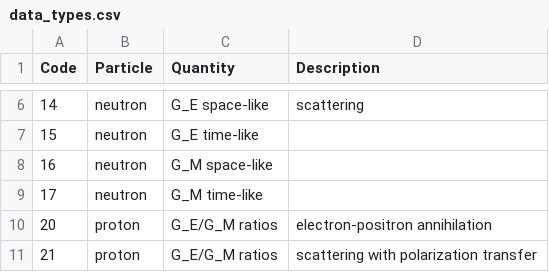
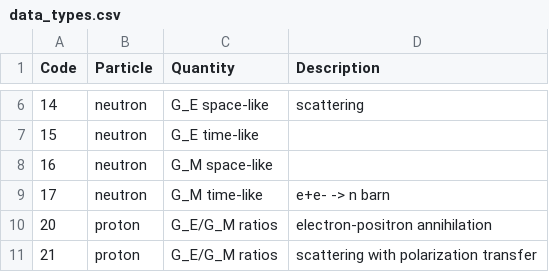
Before and after one commit to Mezek/datalock, a CSV file: src/data_types.csv, drawn as a sheet; only a part is shown, gaps mark what is left out.

```diff
--- a/src/data_types.csv
+++ b/src/data_types.csv
@@ -8,3 +8,3 @@
 "16","neutron","G_M space-like",""
-"17","neutron","G_M time-like",""
+"17","neutron","G_M time-like","e+e- -> n barn"
 "20","proton","G_E/G_M ratios","electron-positron annihilation"
```
Also changed, not shown: nucleons/dataNeutronElectric.csv, nucleons/dataNeutronMagnetic.csv, 4 other files.
